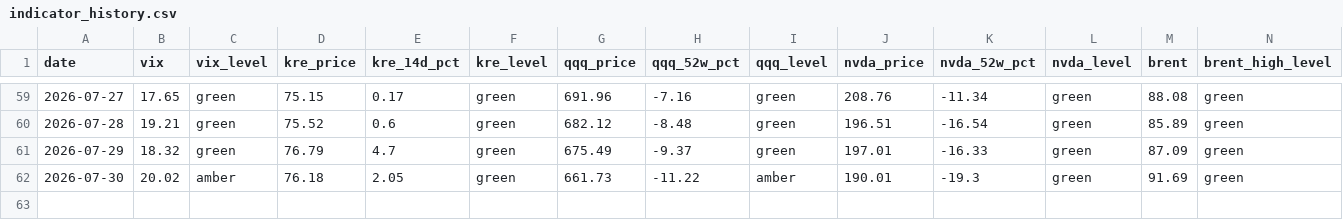
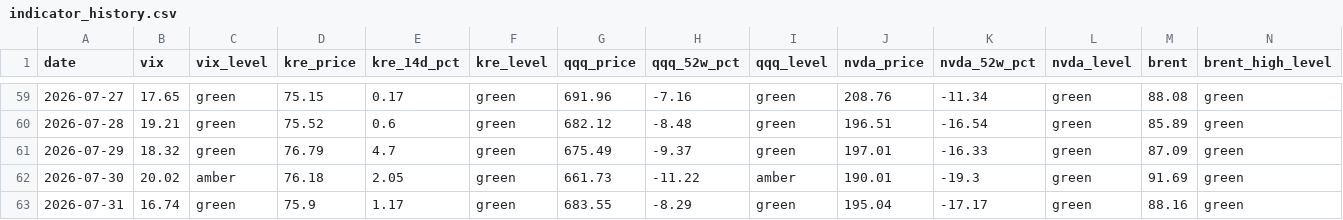
Before and after one commit to h1054454/qc_monitor, a CSV file: data/indicator_history.csv, drawn as a sheet; only a part is shown, gaps mark what is left out; rows hold the shown columns only; the diff names each change by its address in the sheet, - before the commit and + after, or states it on an @@ line.

```diff
--- a/data/indicator_history.csv
+++ b/data/indicator_history.csv
+row 63: 2026-07-31 | 16.74 | green | 75.9 | 1.17 | green | 683.55 | -8.29 | green | 195.04 | -17.17 | green | 88.16 | green
```
Also changed, not shown: 1 other file.
